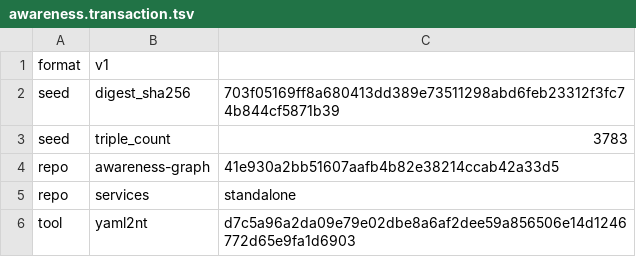
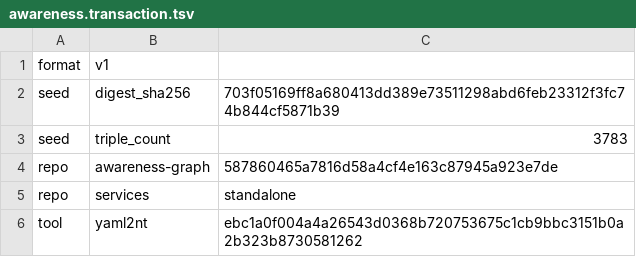
Before and after one commit to globulario/sensei, a TSV file: golang/server/embeddata/awareness.transaction.tsv, drawn as a sheet.

```diff
--- a/golang/server/embeddata/awareness.transaction.tsv
+++ b/golang/server/embeddata/awareness.transaction.tsv
@@ -3,4 +3,4 @@ seed	digest_sha256	703f05169ff8a680413dd389e73511298abd6feb23312f3fc74b844cf5871
 seed	triple_count	3783
-repo	awareness-graph	41e930a2bb51607aafb4b82e38214ccab42a33d5
+repo	awareness-graph	587860465a7816d58a4cf4e163c87945a923e7de
 repo	services	standalone
-tool	yaml2nt	d7c5a96a2da09e79e02dbe8a6af2dee59a856506e14d1246772d65e9fa1d6903
+tool	yaml2nt	ebc1a0f004a4a26543d0368b720753675c1cb9bbc3151b0a2b323b8730581262
```
Also changed, not shown: 10 other files.
